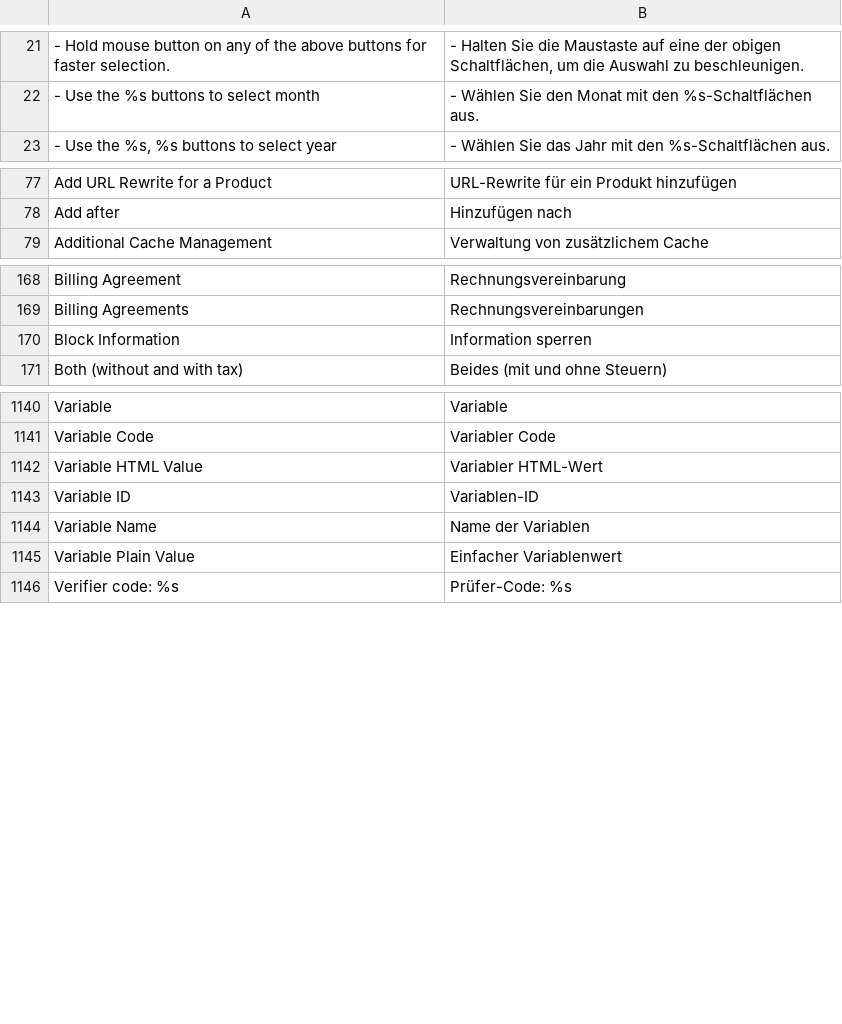
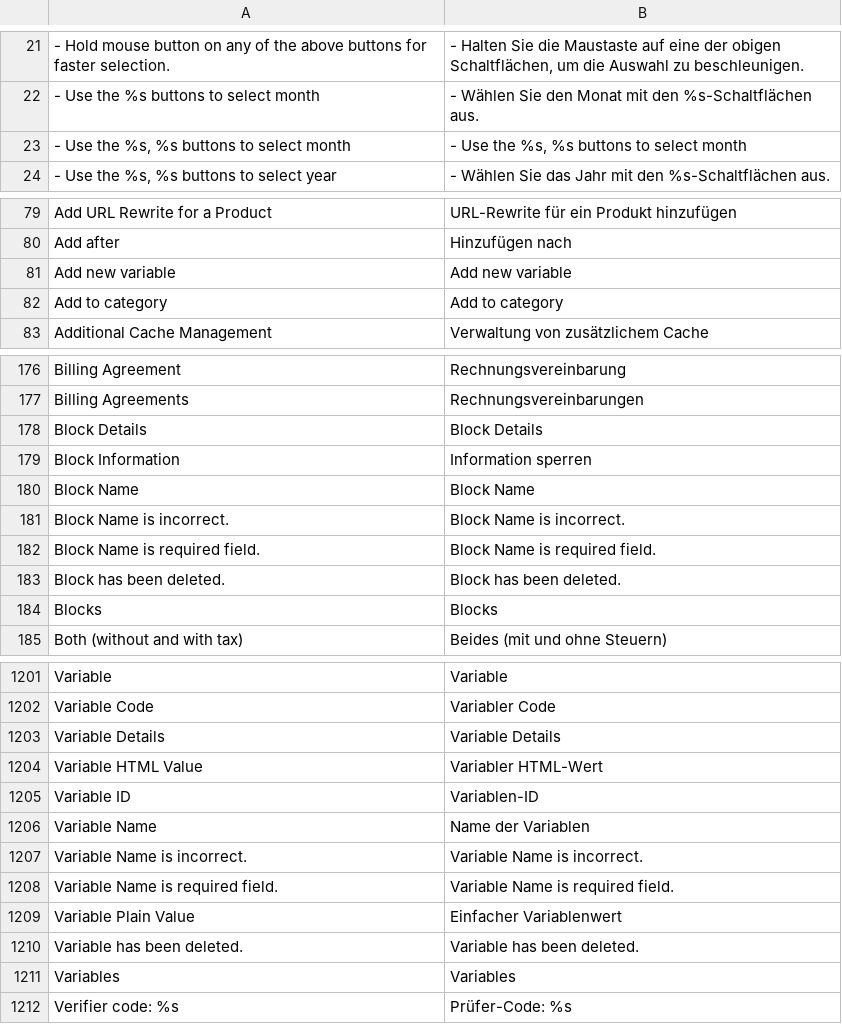
Before and after one commit to MaWoScha/German_LocalePack_de_DE, a CSV file: app/locale/de_DE/Mage_Adminhtml.csv, drawn as a sheet; only a part is shown, gaps mark what is left out; the diff covers the shown part only.

```diff
--- a/app/locale/de_DE/Mage_Adminhtml.csv
+++ b/app/locale/de_DE/Mage_Adminhtml.csv
@@ -22,2 +22,3 @@
 "- Use the %s buttons to select month","- Wählen Sie den Monat mit den %s-Schaltflächen aus."
+"- Use the %s, %s buttons to select month","- Use the %s, %s buttons to select month"
 "- Use the %s, %s buttons to select year","- Wählen Sie das Jahr mit den %s-Schaltflächen aus."
@@ -78,2 +80,4 @@
 "Add after","Hinzufügen nach"
+"Add new variable","Add new variable"
+"Add to category","Add to category"
 "Additional Cache Management","Verwaltung von zusätzlichem Cache"
@@ -169,3 +177,9 @@
 "Billing Agreements","Rechnungsvereinbarungen"
+"Block Details","Block Details"
 "Block Information","Information sperren"
+"Block Name","Block Name"
+"Block Name is incorrect.","Block Name is incorrect."
+"Block Name is required field.","Block Name is required field."
+"Block has been deleted.","Block has been deleted."
+"Blocks","Blocks"
 "Both (without and with tax)","Beides (mit und ohne Steuern)"
@@ -1141,2 +1202,3 @@
 "Variable Code","Variabler Code"
+"Variable Details","Variable Details"
 "Variable HTML Value","Variabler HTML-Wert"
@@ -1144,3 +1206,7 @@
 "Variable Name","Name der Variablen"
+"Variable Name is incorrect.","Variable Name is incorrect."
+"Variable Name is required field.","Variable Name is required field."
 "Variable Plain Value","Einfacher Variablenwert"
+"Variable has been deleted.","Variable has been deleted."
+"Variables","Variables"
 "Verifier code: %s","Prüfer-Code: %s"
```
Also changed, not shown: 52 added rows and 1 edited cell elsewhere in this file, app/locale/de_DE/Mage_Core.csv, app/locale/de_DE/Mage_Customer.csv, 14 other files.
